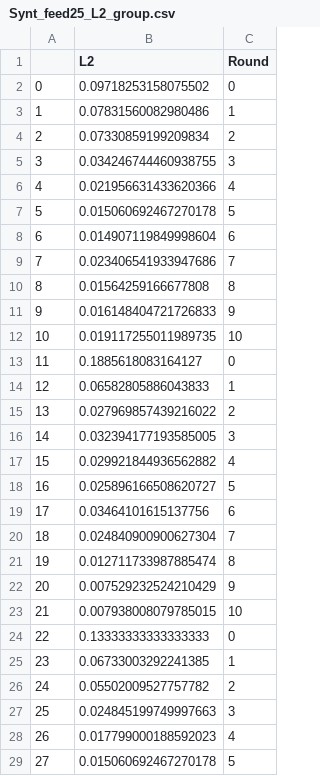
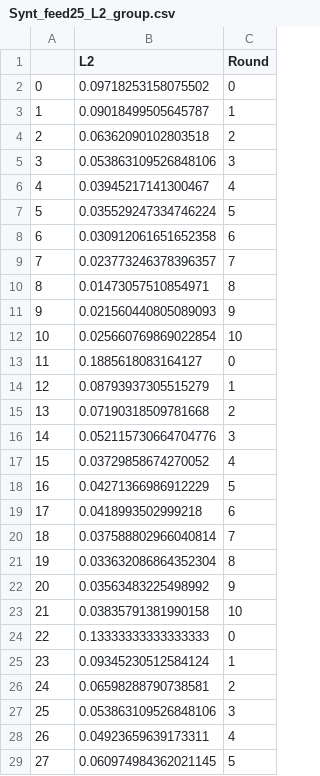
Before and after one commit to KutayAKIN/Communication_Limit, a CSV file: data/Synt_feed25_L2_group.csv, drawn as a sheet; only a part is shown; the diff covers the shown part only.

```diff
--- a/data/Synt_feed25_L2_group.csv
+++ b/data/Synt_feed25_L2_group.csv
@@ -2,28 +2,28 @@
 0,0.09718253158075502,0
-1,0.07831560082980486,1
-2,0.07330859199209834,2
-3,0.034246744460938755,3
-4,0.021956631433620366,4
-5,0.015060692467270178,5
-6,0.014907119849998604,6
-7,0.023406541933947686,7
-8,0.01564259166677808,8
-9,0.016148404721726833,9
-10,0.019117255011989735,10
+1,0.09018499505645787,1
+2,0.06362090102803518,2
+3,0.053863109526848106,3
+4,0.03945217141300467,4
+5,0.035529247334746224,5
+6,0.030912061651652358,6
+7,0.023773246378396357,7
+8,0.01473057510854971,8
+9,0.021560440805089093,9
+10,0.025660769869022854,10
 11,0.1885618083164127,0
-12,0.06582805886043833,1
-13,0.027969857439216022,2
-14,0.032394177193585005,3
-15,0.029921844936562882,4
-16,0.025896166508620727,5
-17,0.03464101615137756,6
-18,0.024840900900627304,7
-19,0.012711733987885474,8
-20,0.007529232524210429,9
-21,0.007938008079785015,10
+12,0.08793937305515279,1
+13,0.07190318509781668,2
+14,0.052115730664704776,3
+15,0.03729858674270052,4
+16,0.04271366986912229,5
+17,0.0418993502999218,6
+18,0.037588802966040814,7
+19,0.033632086864352304,8
+20,0.03563483225498992,9
+21,0.03835791381990158,10
 22,0.13333333333333333,0
-23,0.06733003292241385,1
-24,0.05502009527757782,2
-25,0.024845199749997663,3
-26,0.017799000188592023,4
-27,0.015060692467270178,5
+23,0.09345230512584124,1
+24,0.06598288790738581,2
+25,0.053863109526848106,3
+26,0.04923659639173311,4
+27,0.060974984362021145,5
```
Also changed, not shown: 75 edited cells elsewhere in this file, data/Synt_coop10_L2_group.csv, data/Synt_coop25_L2_group.csv, 28 other files.
